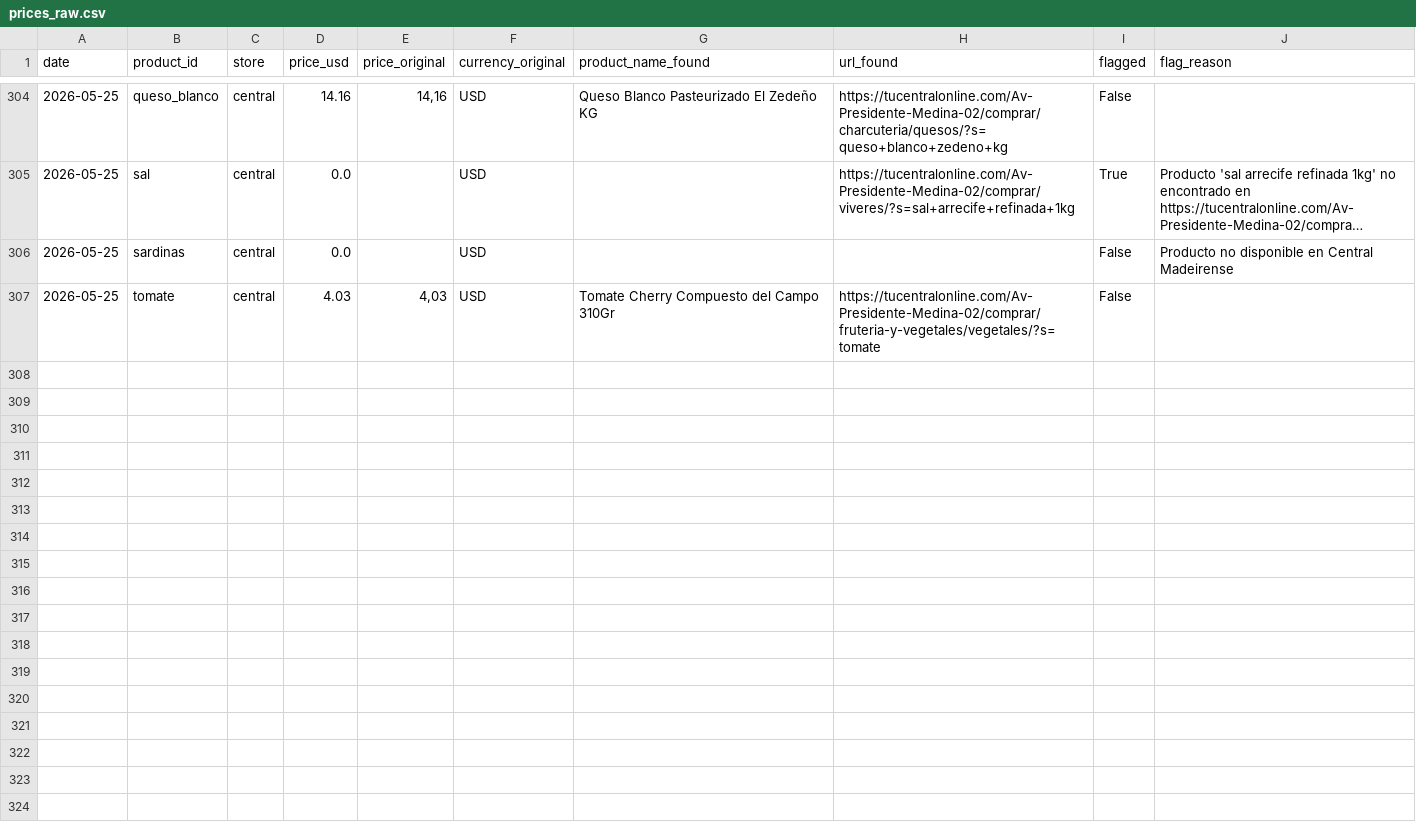
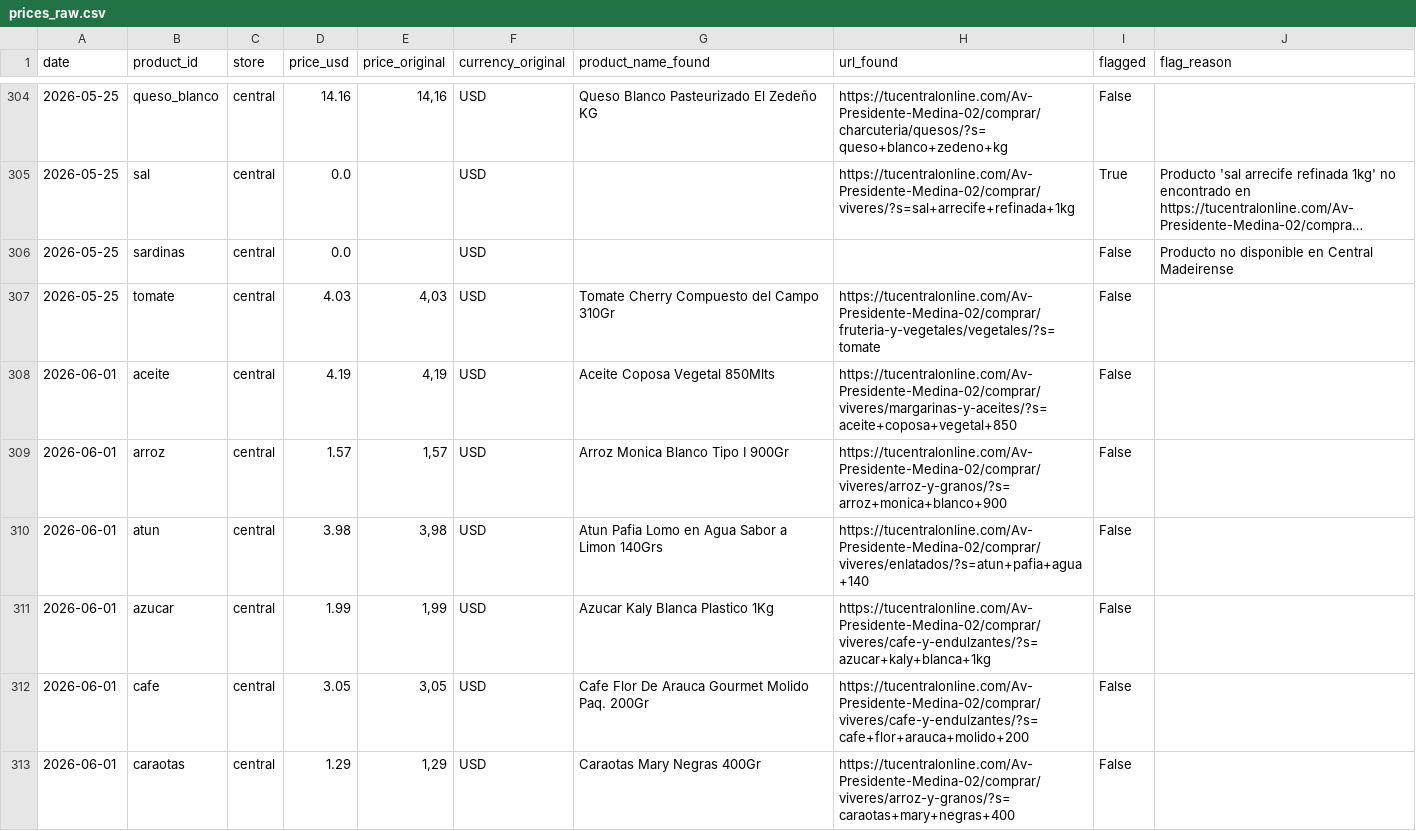
Before and after one commit to claudio-mirandino/canasta-vzla, a CSV file: docs/data/prices_raw.csv, drawn as a sheet; only a part is shown, gaps mark what is left out; long unchanged cells end in …; the diff covers the shown part only.

```diff
--- a/docs/data/prices_raw.csv
+++ b/docs/data/prices_raw.csv
@@ -307 +307,7 @@ date,product_id,store,price_usd,price_original,currency_original,product_name_fo
 2026-05-25,tomate,central,4.03,"4,03",USD,Tomate Cherry Compuesto del Campo 310Gr,https://tucentralonline.com/Av-Presidente-Medina-02/comprar/fruteria-y-vegetales/vegetales/?s=tomate,False,
+2026-06-01,aceite,central,4.19,"4,19",USD,Aceite Coposa Vegetal 850Mlts,https://tucentralonline.com/Av-Presidente-Medina-02/comprar/viveres/margarinas-y-aceites/?s=aceite+coposa+vegetal+850,False,
+2026-06-01,arroz,central,1.57,"1,57",USD,Arroz Monica Blanco Tipo I 900Gr,https://tucentralonline.com/Av-Presidente-Medina-02/comprar/viveres/arroz-y-granos/?s=arroz+monica+blanco+900,False,
+2026-06-01,atun,central,3.98,"3,98",USD,Atun Pafia Lomo en Agua Sabor a Limon 140Grs,https://tucentralonline.com/Av-Presidente-Medina-02/comprar/viveres/enlatados/?s=atun+pafia+agua+140,False,
+2026-06-01,azucar,central,1.99,"1,99",USD,Azucar Kaly Blanca Plastico 1Kg,https://tucentralonline.com/Av-Presidente-Medina-02/comprar/viveres/cafe-y-endulzantes/?s=azucar+kaly+blanca+1kg,False,
+2026-06-01,cafe,central,3.05,"3,05",USD,Cafe Flor De Arauca Gourmet Molido Paq. 200Gr,https://tucentralonline.com/Av-Presidente-Medina-02/comprar/viveres/cafe-y-endulzantes/?s=cafe+flor+arauca+molido+200,False,
+2026-06-01,caraotas,central,1.29,"1,29",USD,Caraotas Mary Negras 400Gr,https://tucentralonline.com/Av-Presidente-Medina-02/comprar/viveres/arroz-y-granos/?s=caraotas+mary+negras+400,False,
```
Also changed, not shown: 16 added rows elsewhere in this file, docs/data/index.csv.
